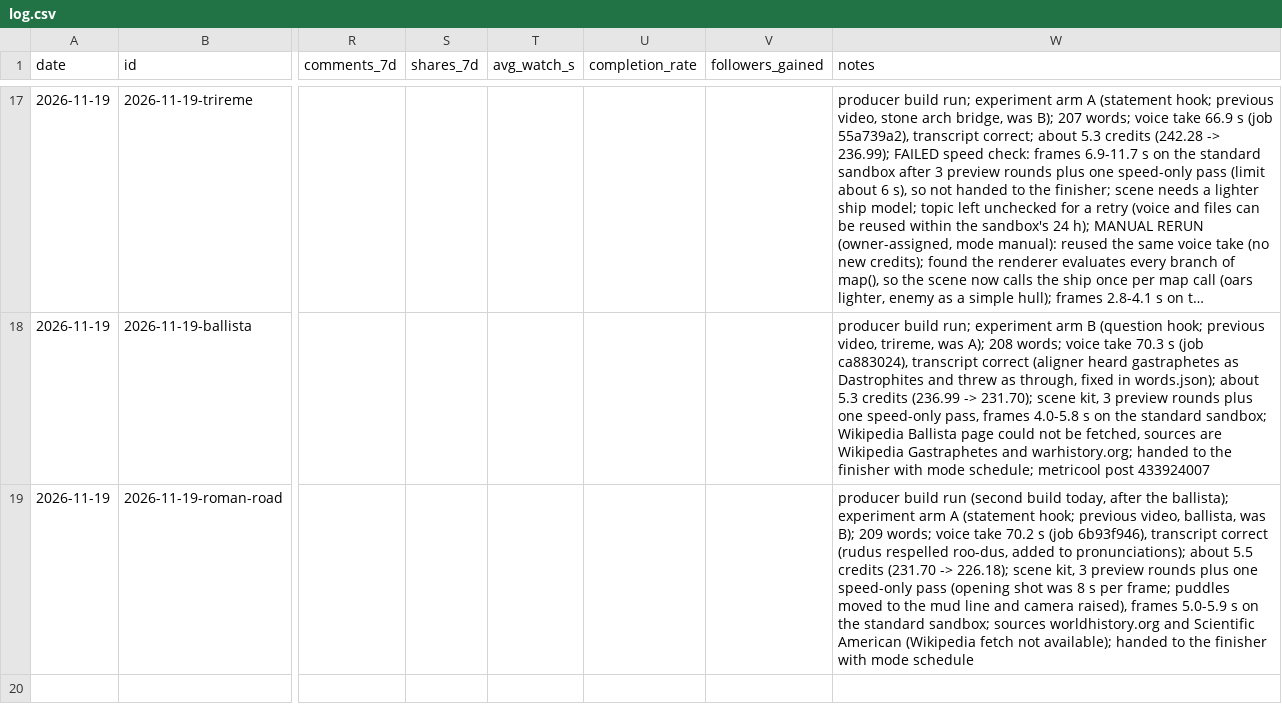
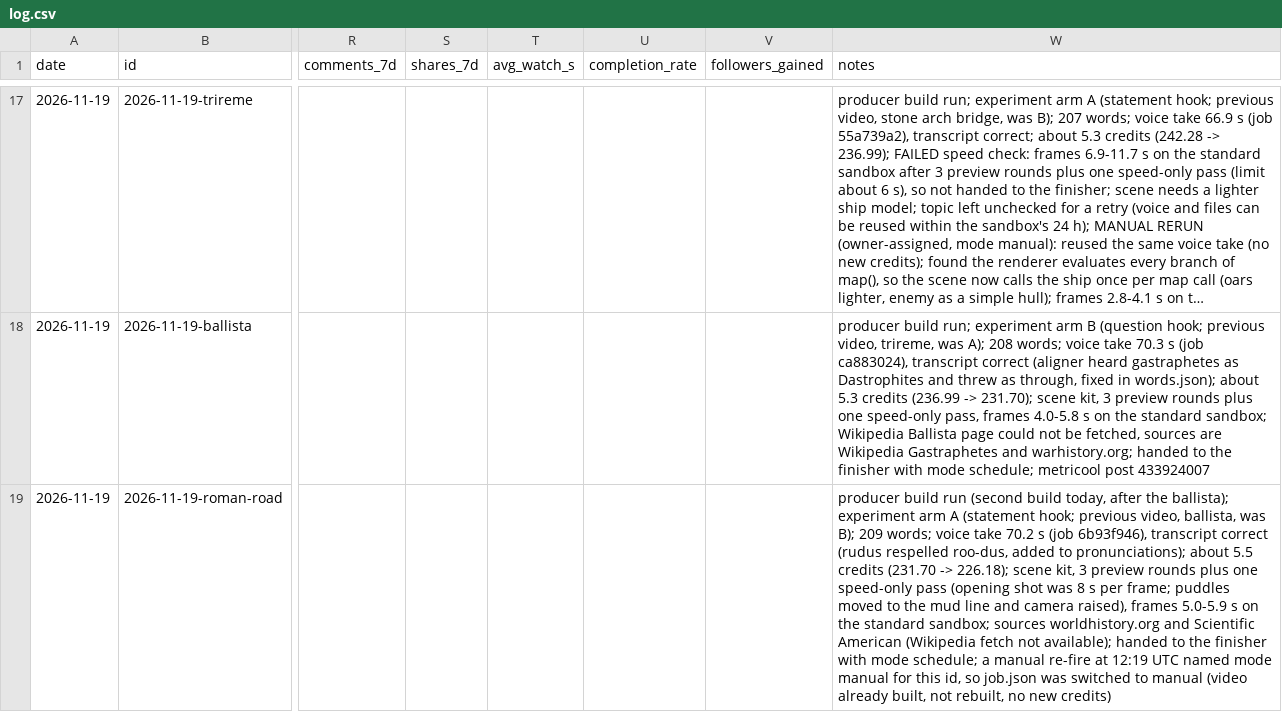
Before and after one commit to spunter-dotcom/build-it-autopilot, a CSV file: log.csv, drawn as a sheet; only a part is shown, gaps mark what is left out; long unchanged cells end in …; the diff names each change by its address in the sheet, - before the commit and + after, or states it on an @@ line.

```diff
--- a/log.csv
+++ b/log.csv
-W19 (notes): …with mode schedule
+W19 (notes): …with mode schedule; a manual re-fire at 12:19 UTC named mode manual for this id, so job.json was switched to manual (video already built, not rebuilt, no new credits)
```
Also changed, not shown: 1 other file.
